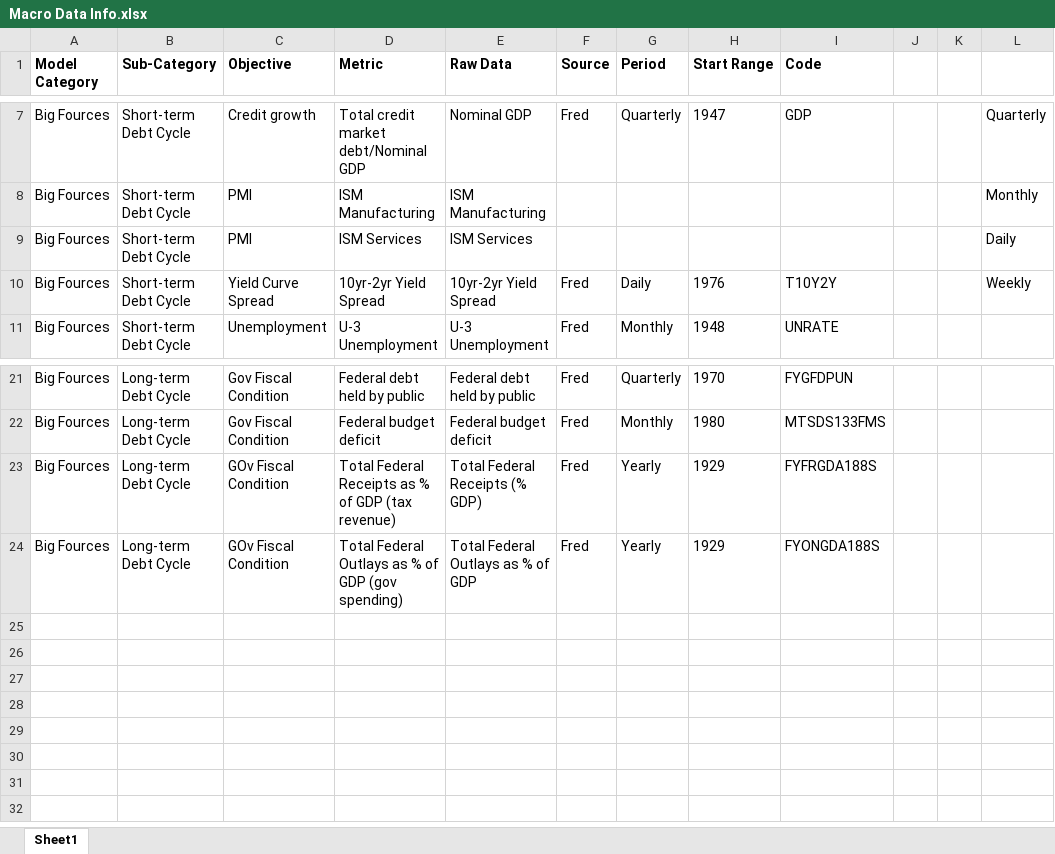
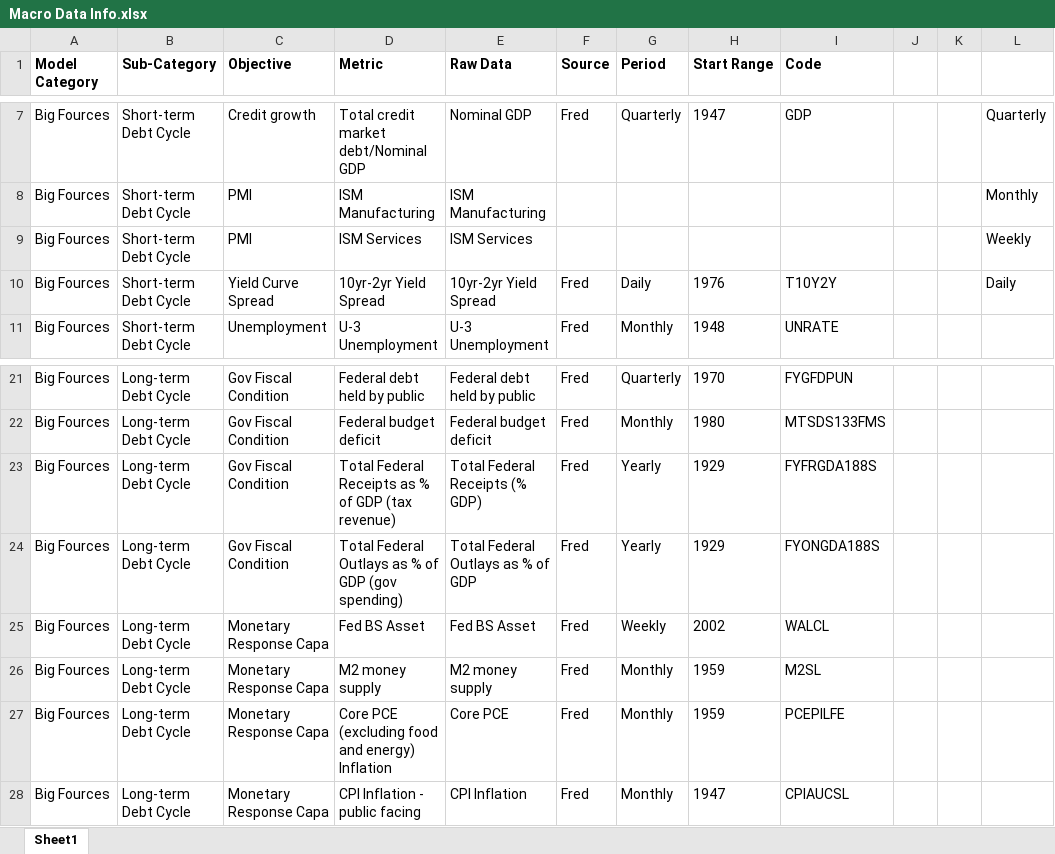
Before and after one commit to thjk2001/thjk_finance101, an Excel workbook: Macro Data Info.xlsx, sheet Sheet1, drawn as a sheet; only a part is shown, gaps mark what is left out; values as stored, in another font and other column widths than the file's, no borders; the diff names each change by its address in the sheet, - before the commit and + after, or states it on an @@ line.

```diff
--- a/Macro Data Info.xlsx (sheet Sheet1)
+++ b/Macro Data Info.xlsx (sheet Sheet1)
-L9: Daily
+L9: Weekly
-L10: Weekly
+L10: Daily
-C23:C24 (Objective): GOv Fiscal Condition
+C23:C24 (Objective): Gov Fiscal Condition
+row 25: Big Fources | Long-term Debt Cycle | Monetary Response Capa | Fed BS Asset | Fed BS Asset | Fred | Weekly | 2002 | WALCL
+row 26: Big Fources | Long-term Debt Cycle | Monetary Response Capa | M2 money supply | M2 money supply | Fred | Monthly | 1959 | M2SL
+row 27: Big Fources | Long-term Debt Cycle | Monetary Response Capa | Core PCE (excluding food and energy) Inflation | Core PCE | Fred | Monthly | 1959 | PCEPILFE
+row 28: Big Fources | Long-term Debt Cycle | Monetary Response Capa | CPI Inflation - public facing | CPI Inflation | Fred | Monthly | 1947 | CPIAUCSL
```
Also changed, not shown: 13 other files.
